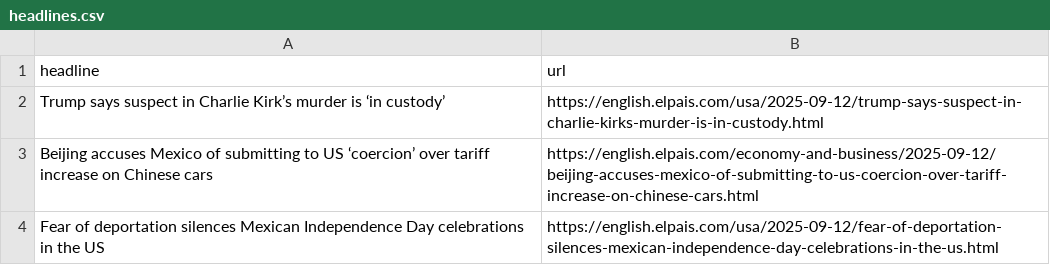
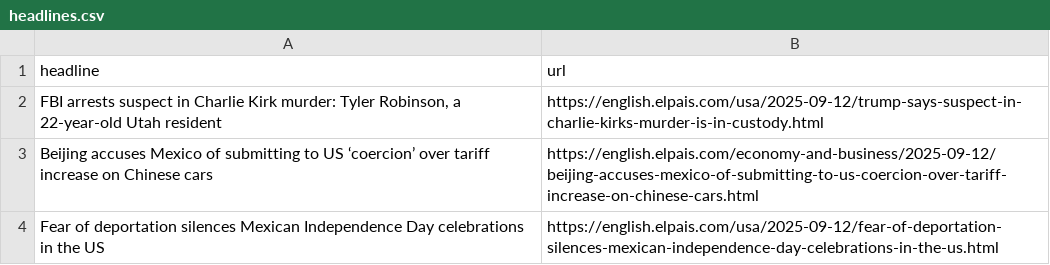
Before and after one commit to jam9501/el-pais-autoscraper, a CSV file: headlines.csv, drawn as a sheet; only a part is shown.

```diff
--- a/headlines.csv
+++ b/headlines.csv
@@ -1,3 +1,3 @@
 headline,url
-Trump says suspect in Charlie Kirk’s murder is ‘in custody’,https://english.elpais.com/usa/2025-09-12/trump-says-suspect-in-charlie-kirks-murder-is-in-custody.html
+"FBI arrests suspect in Charlie Kirk murder: Tyler Robinson, a 22-year-old Utah resident",https://english.elpais.com/usa/2025-09-12/trump-says-suspect-in-charlie-kirks-murder-is-in-custody.html
 Beijing accuses Mexico of submitting to US ‘coercion’ over tariff increase on Chinese cars ,https://english.elpais.com/economy-and-business/2025-09-12/beijing-accuses-mexico-of-submitting-to-us-coercion-over-tariff-increase-on-chinese-cars.html
```
